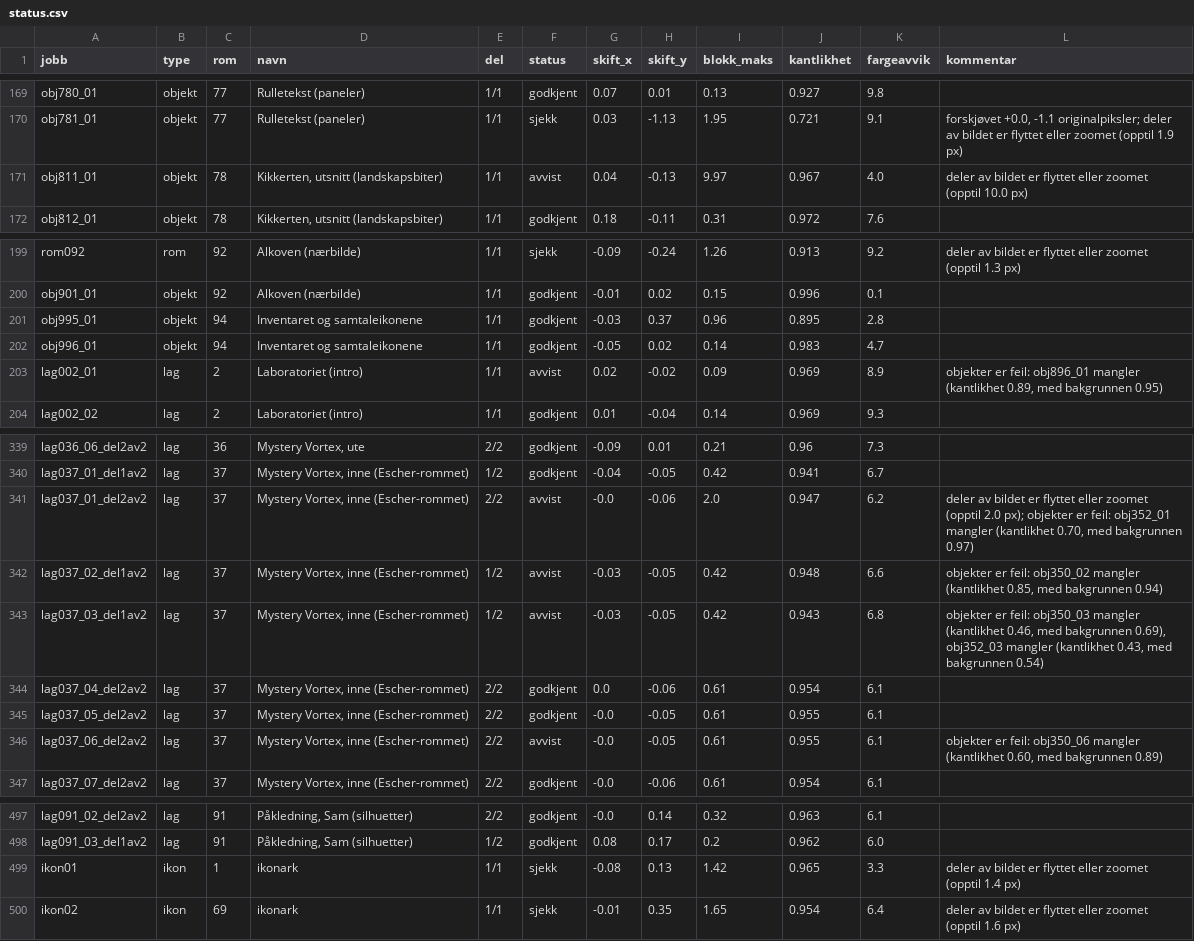
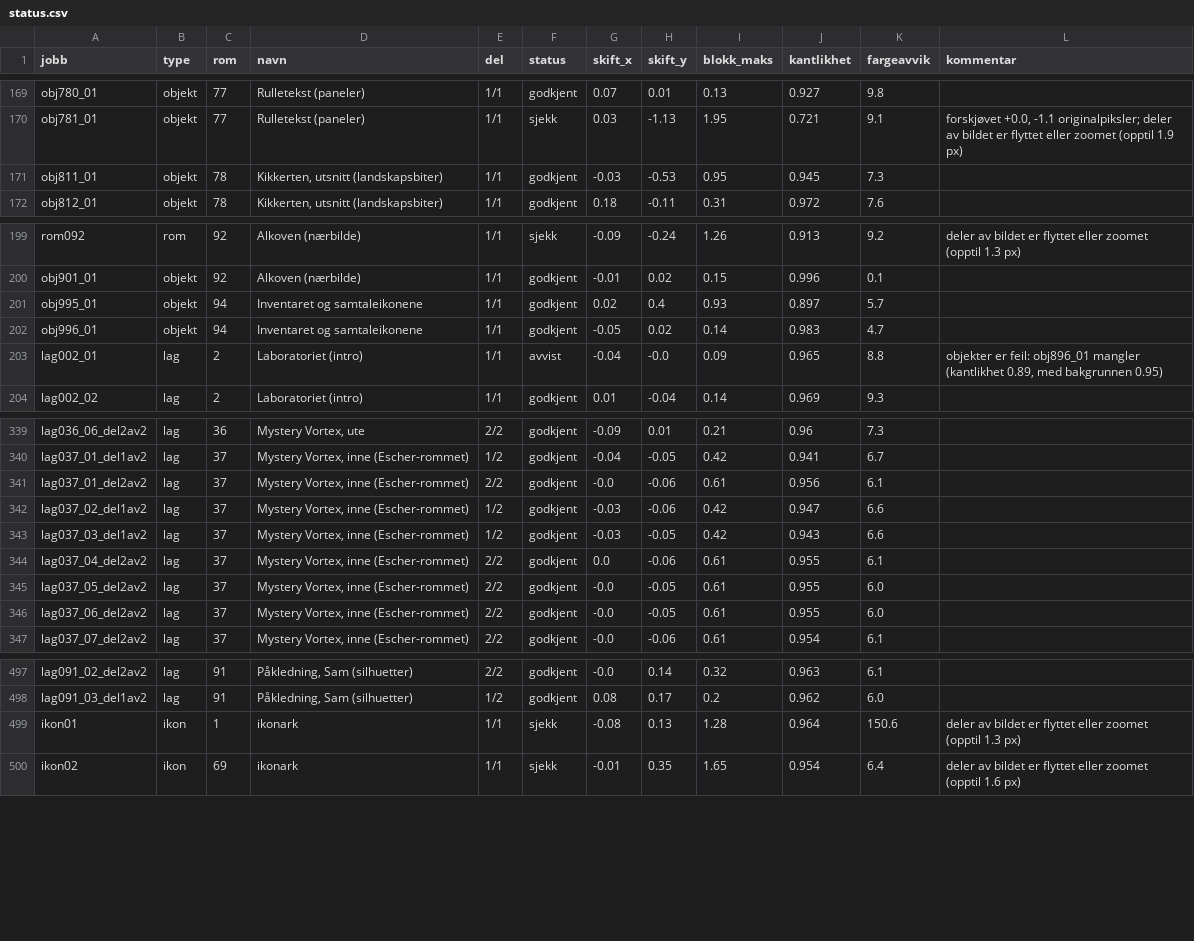
Before and after one commit to Tombonator3000/Sam-Max-HD, a CSV file: status.csv, drawn as a sheet; only a part is shown, gaps mark what is left out; the diff covers the shown part only.

```diff
--- a/status.csv
+++ b/status.csv
@@ -170,3 +170,3 @@ obj780_01,objekt,77,Rulletekst (paneler),1/1,godkjent,0.07,0.01,0.13,0.927,9.8,
 obj781_01,objekt,77,Rulletekst (paneler),1/1,sjekk,0.03,-1.13,1.95,0.721,9.1,"forskjøvet +0.0, -1.1 originalpiksler; deler av bildet er flyttet eller zoomet (opptil 1.9 px)"
-obj811_01,objekt,78,"Kikkerten, utsnitt (landskapsbiter)",1/1,avvist,0.04,-0.13,9.97,0.967,4.0,deler av bildet er flyttet eller zoomet (opptil 10.0 px)
+obj811_01,objekt,78,"Kikkerten, utsnitt (landskapsbiter)",1/1,godkjent,-0.03,-0.53,0.95,0.945,7.3,
 obj812_01,objekt,78,"Kikkerten, utsnitt (landskapsbiter)",1/1,godkjent,0.18,-0.11,0.31,0.972,7.6,
@@ -200,5 +200,5 @@ rom092,rom,92,Alkoven (nærbilde),1/1,sjekk,-0.09,-0.24,1.26,0.913,9.2,deler av
 obj901_01,objekt,92,Alkoven (nærbilde),1/1,godkjent,-0.01,0.02,0.15,0.996,0.1,
-obj995_01,objekt,94,Inventaret og samtaleikonene,1/1,godkjent,-0.03,0.37,0.96,0.895,2.8,
+obj995_01,objekt,94,Inventaret og samtaleikonene,1/1,godkjent,0.02,0.4,0.93,0.897,5.7,
 obj996_01,objekt,94,Inventaret og samtaleikonene,1/1,godkjent,-0.05,0.02,0.14,0.983,4.7,
-lag002_01,lag,2,Laboratoriet (intro),1/1,avvist,0.02,-0.02,0.09,0.969,8.9,"objekter er feil: obj896_01 mangler (kantlikhet 0.89, med bakgrunnen 0.95)"
+lag002_01,lag,2,Laboratoriet (intro),1/1,avvist,-0.04,-0.0,0.09,0.965,8.8,"objekter er feil: obj896_01 mangler (kantlikhet 0.89, med bakgrunnen 0.95)"
 lag002_02,lag,2,Laboratoriet (intro),1/1,godkjent,0.01,-0.04,0.14,0.969,9.3,
@@ -340,8 +340,8 @@ lag036_06_del2av2,lag,36,"Mystery Vortex, ute",2/2,godkjent,-0.09,0.01,0.21,0.96
 lag037_01_del1av2,lag,37,"Mystery Vortex, inne (Escher-rommet)",1/2,godkjent,-0.04,-0.05,0.42,0.941,6.7,
-lag037_01_del2av2,lag,37,"Mystery Vortex, inne (Escher-rommet)",2/2,avvist,-0.0,-0.06,2.0,0.947,6.2,"deler av bildet er flyttet eller zoomet (opptil 2.0 px); objekter er feil: obj352_01 mangler (kantlikhet 0.70, med bakgrunnen 0.97)"
-lag037_02_del1av2,lag,37,"Mystery Vortex, inne (Escher-rommet)",1/2,avvist,-0.03,-0.05,0.42,0.948,6.6,"objekter er feil: obj350_02 mangler (kantlikhet 0.85, med bakgrunnen 0.94)"
-lag037_03_del1av2,lag,37,"Mystery Vortex, inne (Escher-rommet)",1/2,avvist,-0.03,-0.05,0.42,0.943,6.8,"objekter er feil: obj350_03 mangler (kantlikhet 0.46, med bakgrunnen 0.69), obj352_03 mangler (kantlikhet 0.43, med bakgrunnen 0.54)"
-lag037_04_del2av2,lag,37,"Mystery Vortex, inne (Escher-rommet)",2/2,godkjent,0.0,-0.06,0.61,0.954,6.1,
-lag037_05_del2av2,lag,37,"Mystery Vortex, inne (Escher-rommet)",2/2,godkjent,-0.0,-0.05,0.61,0.955,6.1,
-lag037_06_del2av2,lag,37,"Mystery Vortex, inne (Escher-rommet)",2/2,avvist,-0.0,-0.05,0.61,0.955,6.1,"objekter er feil: obj350_06 mangler (kantlikhet 0.60, med bakgrunnen 0.89)"
+lag037_01_del2av2,lag,37,"Mystery Vortex, inne (Escher-rommet)",2/2,godkjent,-0.0,-0.06,0.61,0.956,6.1,
+lag037_02_del1av2,lag,37,"Mystery Vortex, inne (Escher-rommet)",1/2,godkjent,-0.03,-0.06,0.42,0.947,6.6,
+lag037_03_del1av2,lag,37,"Mystery Vortex, inne (Escher-rommet)",1/2,godkjent,-0.03,-0.05,0.42,0.943,6.6,
+lag037_04_del2av2,lag,37,"Mystery Vortex, inne (Escher-rommet)",2/2,godkjent,0.0,-0.06,0.61,0.955,6.1,
+lag037_05_del2av2,lag,37,"Mystery Vortex, inne (Escher-rommet)",2/2,godkjent,-0.0,-0.05,0.61,0.955,6.0,
+lag037_06_del2av2,lag,37,"Mystery Vortex, inne (Escher-rommet)",2/2,godkjent,-0.0,-0.05,0.61,0.955,6.0,
 lag037_07_del2av2,lag,37,"Mystery Vortex, inne (Escher-rommet)",2/2,godkjent,-0.0,-0.06,0.61,0.954,6.1,
@@ -498,3 +498,3 @@ lag091_02_del2av2,lag,91,"Påkledning, Sam (silhuetter)",2/2,godkjent,-0.0,0.14,
 lag091_03_del1av2,lag,91,"Påkledning, Sam (silhuetter)",1/2,godkjent,0.08,0.17,0.2,0.962,6.0,
-ikon01,ikon,1,ikonark,1/1,sjekk,-0.08,0.13,1.42,0.965,3.3,deler av bildet er flyttet eller zoomet (opptil 1.4 px)
+ikon01,ikon,1,ikonark,1/1,sjekk,-0.08,0.13,1.28,0.964,150.6,deler av bildet er flyttet eller zoomet (opptil 1.3 px)
 ikon02,ikon,69,ikonark,1/1,sjekk,-0.01,0.35,1.65,0.954,6.4,deler av bildet er flyttet eller zoomet (opptil 1.6 px)
```
Also changed, not shown: 35 edited cells elsewhere in this file, 22 other files.
